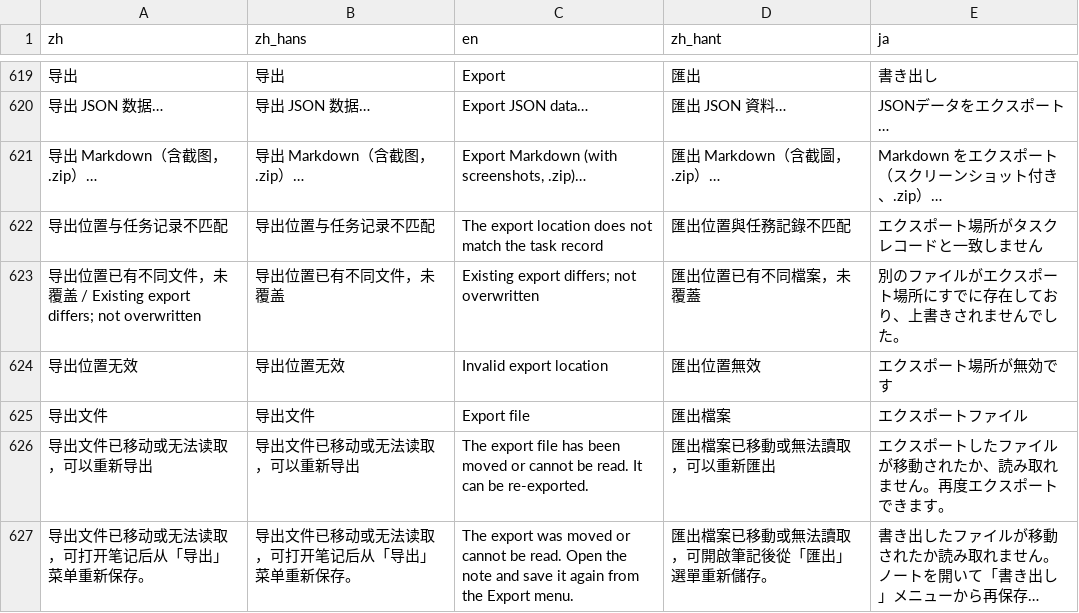
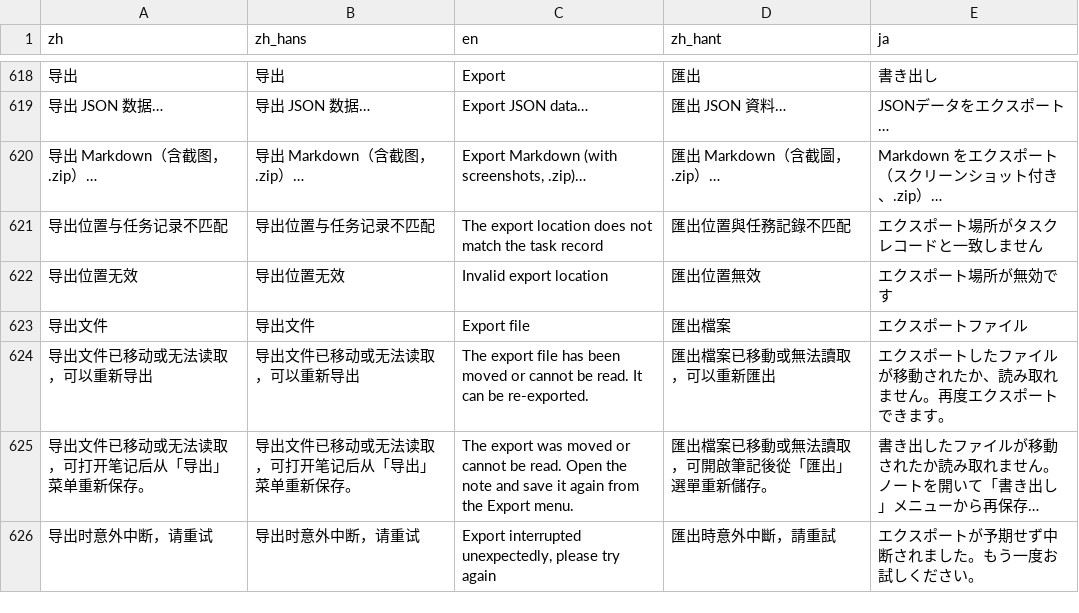
Before and after one commit to mizorewww/course2md, a TSV file: i18n/catalog.tsv, drawn as a sheet; only a part is shown, gaps mark what is left out; the shorter side is filled out with more unchanged rows; long unchanged cells end in …; removed rows and columns are numbered as before the commit, all else as after; the diff covers the shown part only; the diff names each change by its address in the sheet, - before the commit and + after, or states it on an @@ line.

```diff
--- a/i18n/catalog.tsv
+++ b/i18n/catalog.tsv
-row 623: 导出位置已有不同文件，未覆盖 / Existing export differs; not overwritten | 导出位置已有不同文件，未覆盖 | Existing export differs; not overwritten | 匯出位置已有不同檔案，未覆蓋 | 別のファイルがエクスポート場所にすでに存在しており、上書きされませんでした。
```
Also changed, not shown: 16 added rows and 11 removed rows elsewhere in this file, 4 other files.
